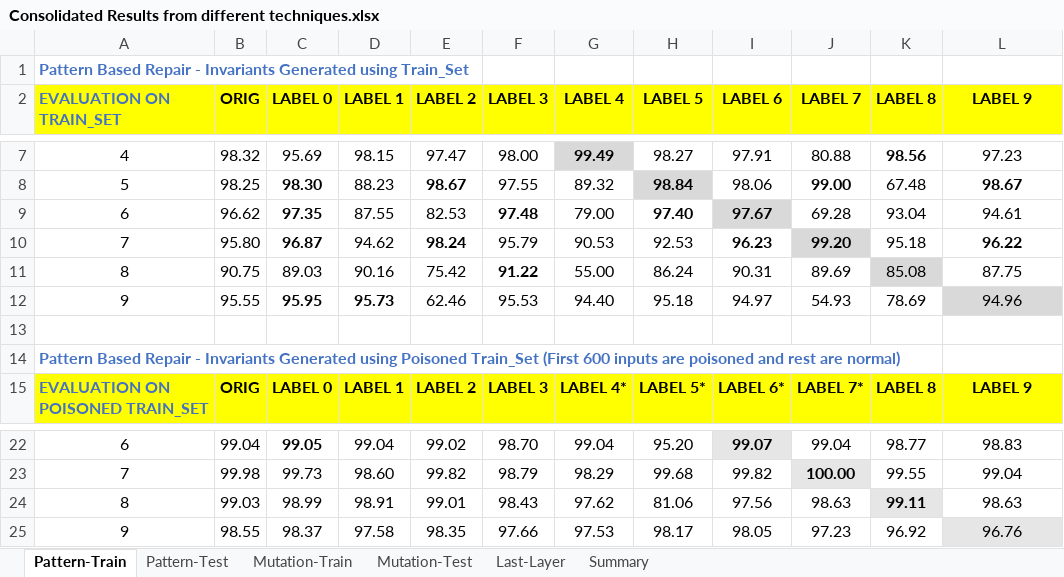
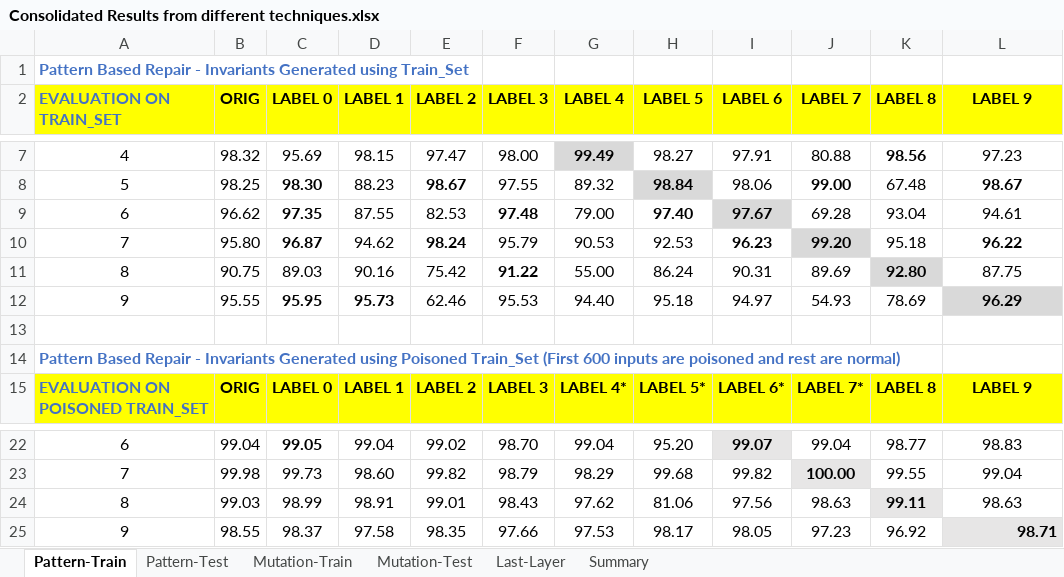
Before and after one commit to safednn-nasa/DNN-Repair, an Excel workbook: experiments/Consolidated Results from different techniques.xlsx, sheet Pattern-Train, drawn as a sheet; only a part is shown, gaps mark what is left out; values as stored, in another font and other column widths than the file's, no borders; the diff names each change by its address in the sheet, - before the commit and + after, or states it on an @@ line.

```diff
--- a/experiments/Consolidated Results from different techniques.xlsx (sheet Pattern-Train)
+++ b/experiments/Consolidated Results from different techniques.xlsx (sheet Pattern-Train)
-K11 (LABEL 8): 85.08
+K11 (LABEL 8): 92.80
-K11 bold: off
+K11 bold: on
-L12 (LABEL 9): 94.96
+L12 (LABEL 9): 96.29
-L12 bold: off
+L12 bold: on
-L25 (LABEL 9): 96.76
+L25 (LABEL 9): 98.71
@@ L25 bold: off → on, alignment: center → right @@
```
Also changed, not shown: sheet Pattern-Test.
